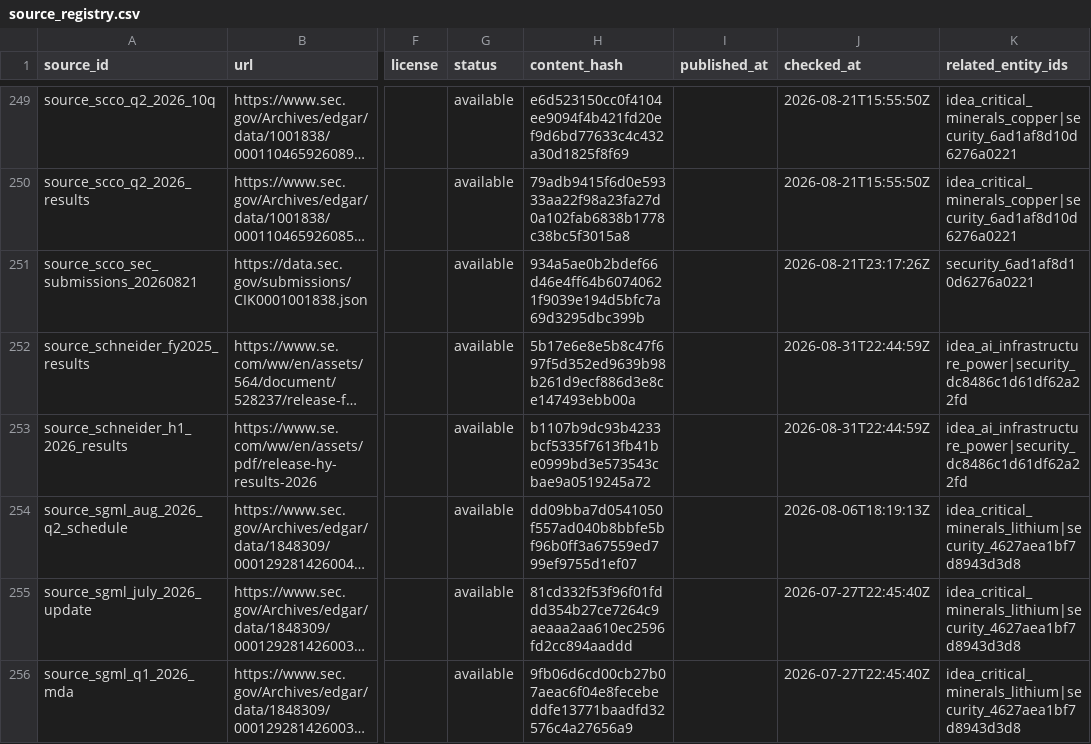
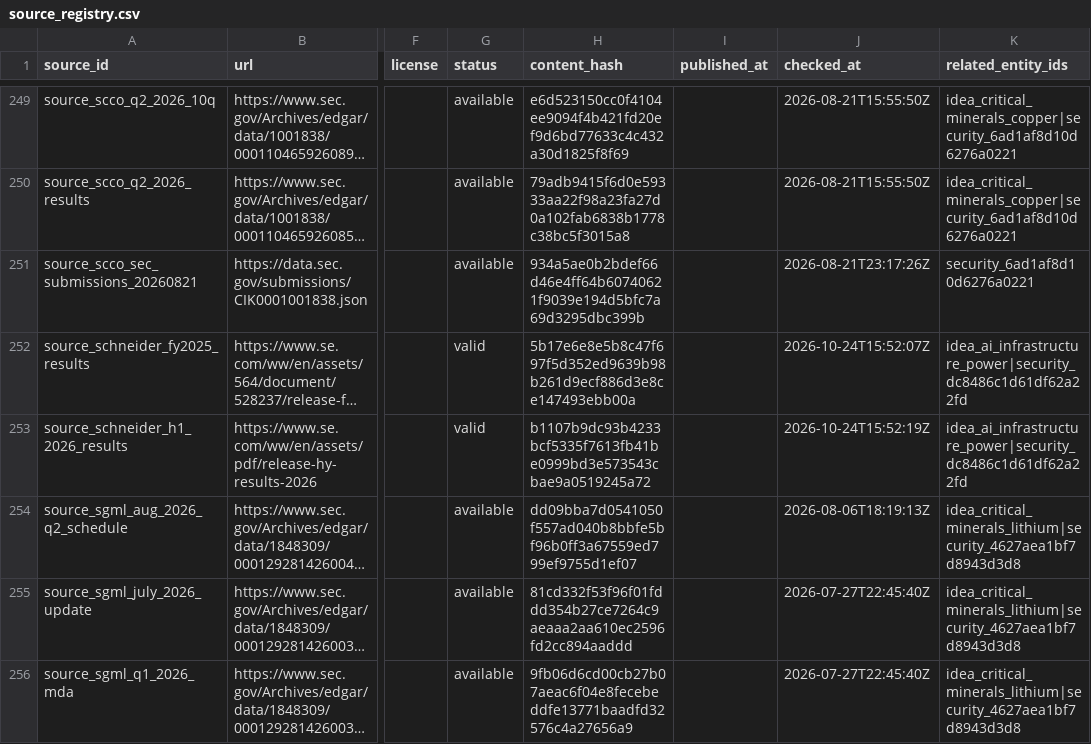
Before and after one commit to Kabutojira/PaperTrader, a CSV file: data/tables/source_registry.csv, drawn as a sheet; only a part is shown, gaps mark what is left out; long unchanged cells end in …; the diff names each change by its address in the sheet, - before the commit and + after, or states it on an @@ line.

```diff
--- a/data/tables/source_registry.csv
+++ b/data/tables/source_registry.csv
-G252:G253 (status): available
+G252:G253 (status): valid
-J252 (checked_at): 2026-08-31T22:44:59Z
+J252 (checked_at): 2026-10-24T15:52:07Z
-J253 (checked_at): 2026-08-31T22:44:59Z
+J253 (checked_at): 2026-10-24T15:52:19Z
```
Also changed, not shown: data/research_queue.csv, data/tables/securities.csv, 6 other files.
